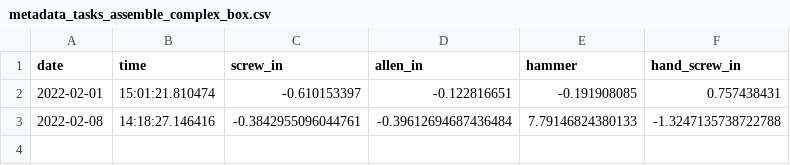
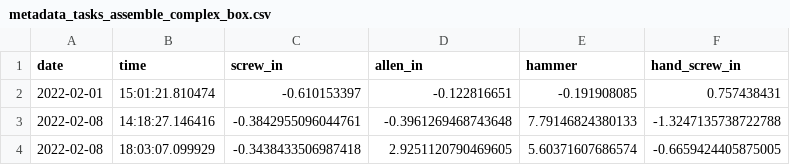
Before and after one commit to inte-R-action/multimodal_human_robot_collaboration, a CSV file: sam_nodes/scripts/models_parameters/metadata_tasks_assemble_complex_box.csv, drawn as a sheet.

```diff
--- a/sam_nodes/scripts/models_parameters/metadata_tasks_assemble_complex_box.csv
+++ b/sam_nodes/scripts/models_parameters/metadata_tasks_assemble_complex_box.csv
@@ -2,2 +2,3 @@ date,time,screw_in,allen_in,hammer,hand_screw_in
 2022-02-01,15:01:21.810474,-0.610153397,-0.122816651,-0.191908085,0.757438431
-2022-02-08,14:18:27.146416,-0.3842955096044761,-0.39612694687436484,7.79146824380133,-1.3247135738722788
+2022-02-08,14:18:27.146416,-0.3842955096044761,-0.3961269468743648,7.79146824380133,-1.3247135738722788
+2022-02-08,18:03:07.099929,-0.3438433506987418,2.9251120790469605,5.60371607686574,-0.6659424405875005
```
Also changed, not shown: sam_nodes/scripts/models_parameters/metadata_users_j.csv, sam_nodes/scripts/postgresql/actions.csv, 18 other files.
